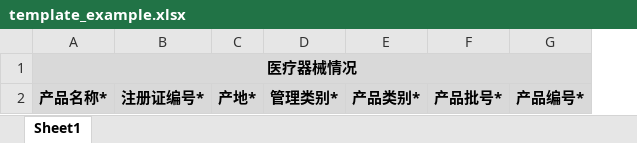
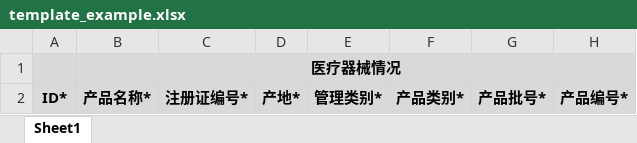
Before and after one commit to reJessica/OverseasAutomationTool, an Excel workbook: src/main/resources/template_example.xlsx, sheet Sheet1, drawn as a sheet; only a part is shown; values as stored, in another font and other column widths than the file's, no borders; the diff names each change by its address in the sheet, - before the commit and + after, or states it on an @@ line.

```diff
--- a/src/main/resources/template_example.xlsx (sheet Sheet1)
+++ b/src/main/resources/template_example.xlsx (sheet Sheet1)
+column A, row 2: ID*
```
Also changed, not shown: output.xlsx, 6 other files.
